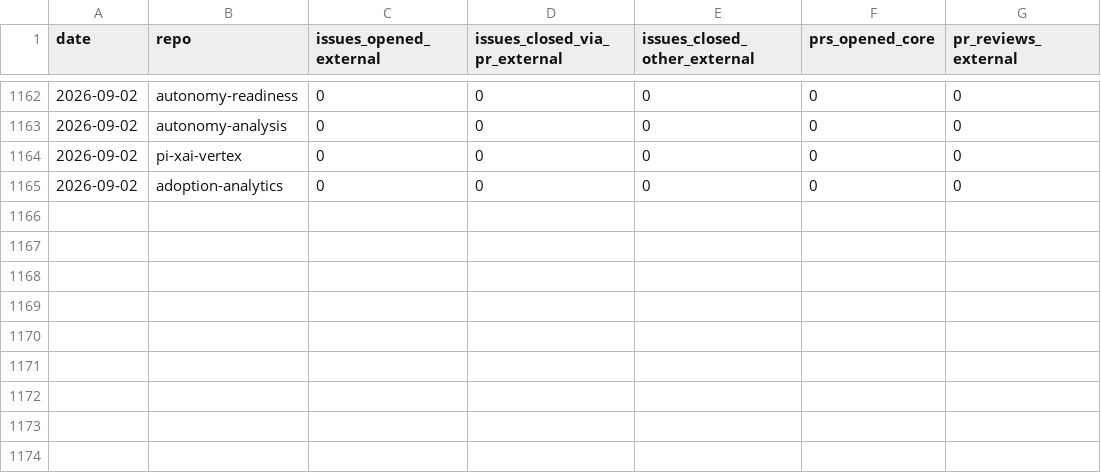
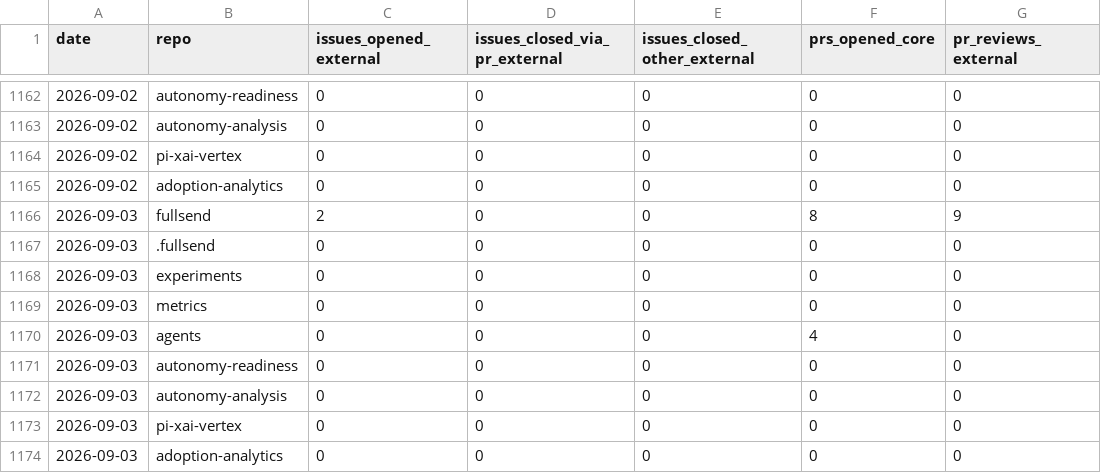
Before and after one commit to jflowers/fullsend-ai-metrics, a CSV file: docs/community.csv, drawn as a sheet; only a part is shown, gaps mark what is left out; the diff names each change by its address in the sheet, - before the commit and + after, or states it on an @@ line.

```diff
--- a/docs/community.csv
+++ b/docs/community.csv
+row 1166: 2026-09-03 | fullsend | 2 | 0 | 0 | 8 | 9
+row 1167: 2026-09-03 | .fullsend | 0 | 0 | 0 | 0 | 0
+row 1168: 2026-09-03 | experiments | 0 | 0 | 0 | 0 | 0
+row 1169: 2026-09-03 | metrics | 0 | 0 | 0 | 0 | 0
+row 1170: 2026-09-03 | agents | 0 | 0 | 0 | 4 | 0
+row 1171: 2026-09-03 | autonomy-readiness | 0 | 0 | 0 | 0 | 0
+row 1172: 2026-09-03 | autonomy-analysis | 0 | 0 | 0 | 0 | 0
+row 1173: 2026-09-03 | pi-xai-vertex | 0 | 0 | 0 | 0 | 0
+row 1174: 2026-09-03 | adoption-analytics | 0 | 0 | 0 | 0 | 0
```
Also changed, not shown: docs/community-details.csv, docs/metrics.csv, 3 other files.
